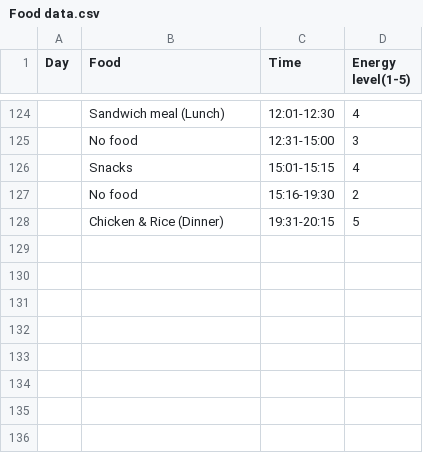
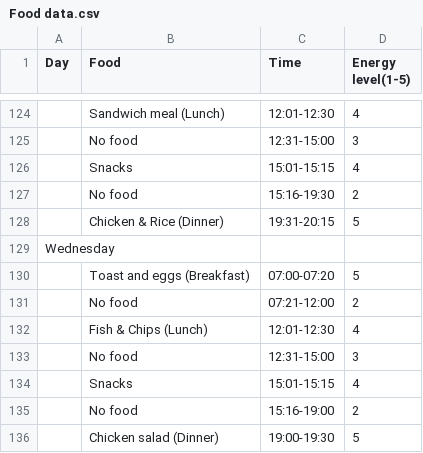
Before and after one commit to Yuseph11/Dear-Data, a CSV file: Food data.csv, drawn as a sheet; only a part is shown, gaps mark what is left out; the diff names each change by its address in the sheet, - before the commit and + after, or states it on an @@ line.

Commit message:
Add files via upload
added yesterdays information.

```diff
--- a/Food data.csv
+++ b/Food data.csv
+row 129: Wednesday
+row 130:  | Toast and eggs (Breakfast) | 07:00-07:20 | 5
+row 131:  | No food | 07:21-12:00 | 2
+row 132:  | Fish & Chips (Lunch) | 12:01-12:30 | 4
+row 133:  | No food | 12:31-15:00 | 3
+row 134:  | Snacks | 15:01-15:15 | 4
+row 135:  | No food | 15:16-19:00 | 2
+row 136:  | Chicken salad (Dinner) | 19:00-19:30 | 5
```
